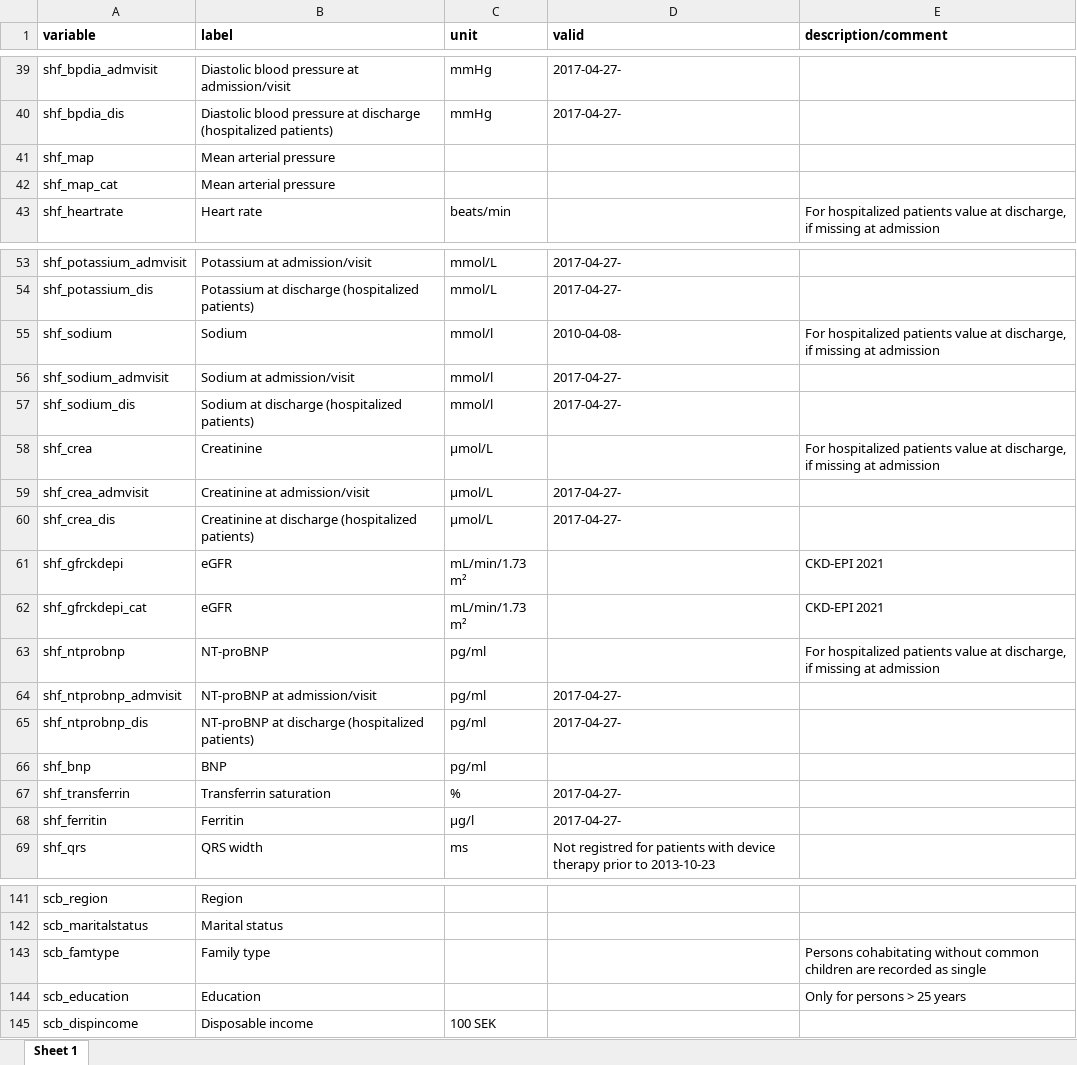
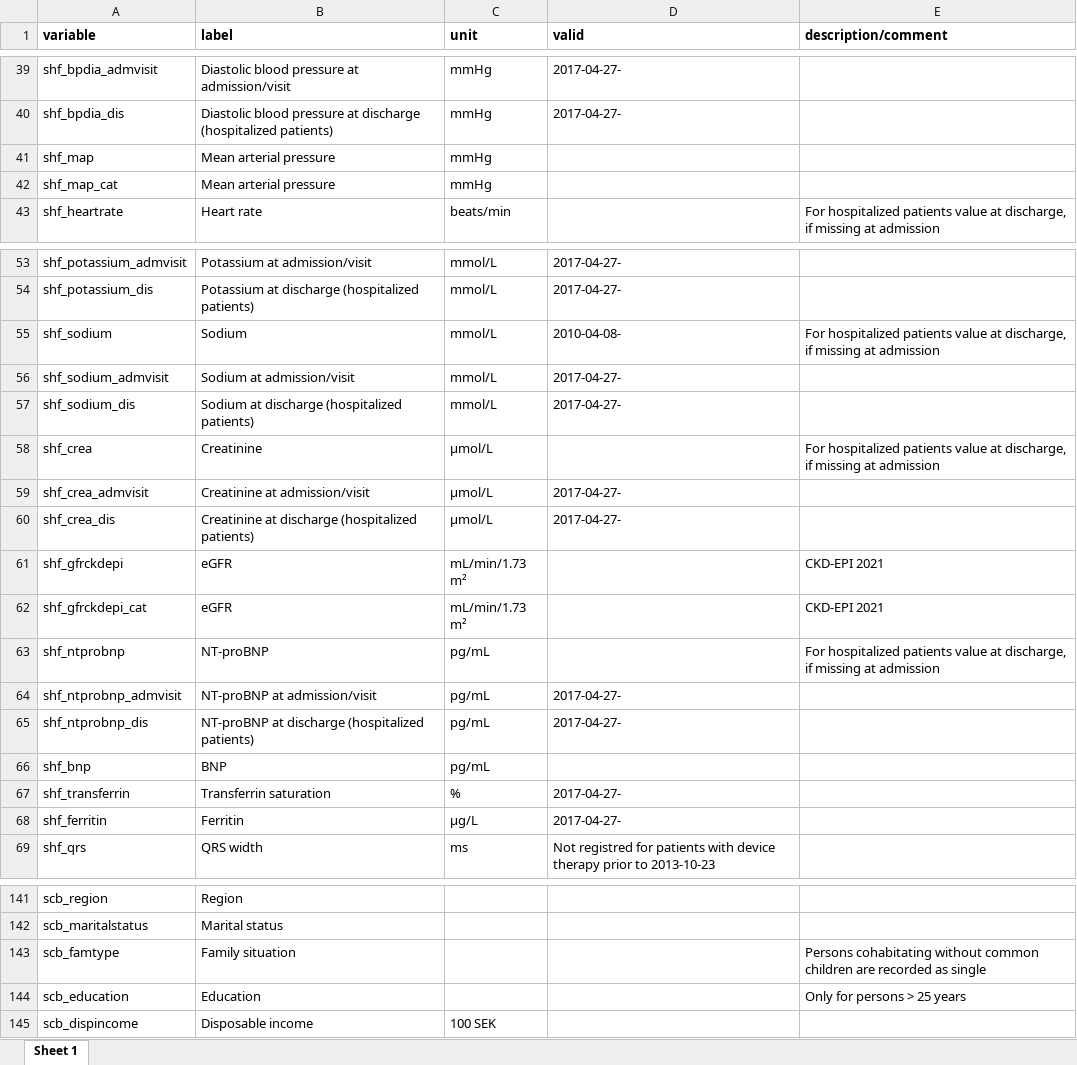
Before and after one commit to KIHeartFailure/shfdb4, an Excel workbook: docs/variabledescription/meta_variables.xlsx, sheet Sheet 1, drawn as a sheet; only a part is shown, gaps mark what is left out; values as stored, in another font and other column widths than the file's, no borders; the diff names each change by its address in the sheet, - before the commit and + after, or states it on an @@ line.

```diff
--- a/docs/variabledescription/meta_variables.xlsx (sheet Sheet 1)
+++ b/docs/variabledescription/meta_variables.xlsx (sheet Sheet 1)
-C41:C42 (unit): (empty)
+C41:C42 (unit): mmHg
-C55:C57 (unit): mmol/l
+C55:C57 (unit): mmol/L
-C63:C66 (unit): pg/ml
+C63:C66 (unit): pg/mL
-C68 (unit): µg/l
+C68 (unit): µg/L
-B143 (label): Family type
+B143 (label): Family situation
```
Also changed, not shown: variabledescription/meta_variables.xlsx, 13 other files.
